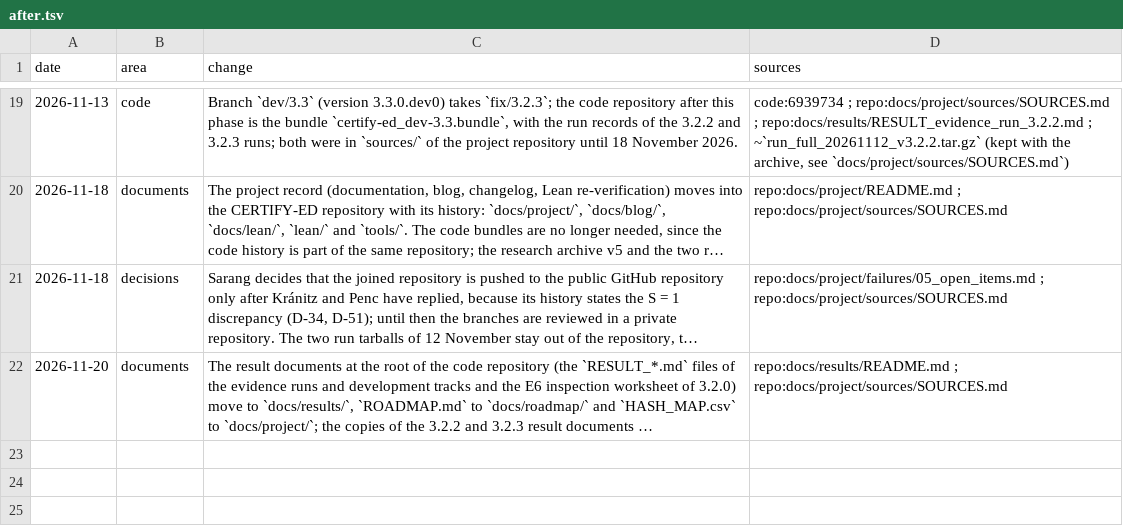
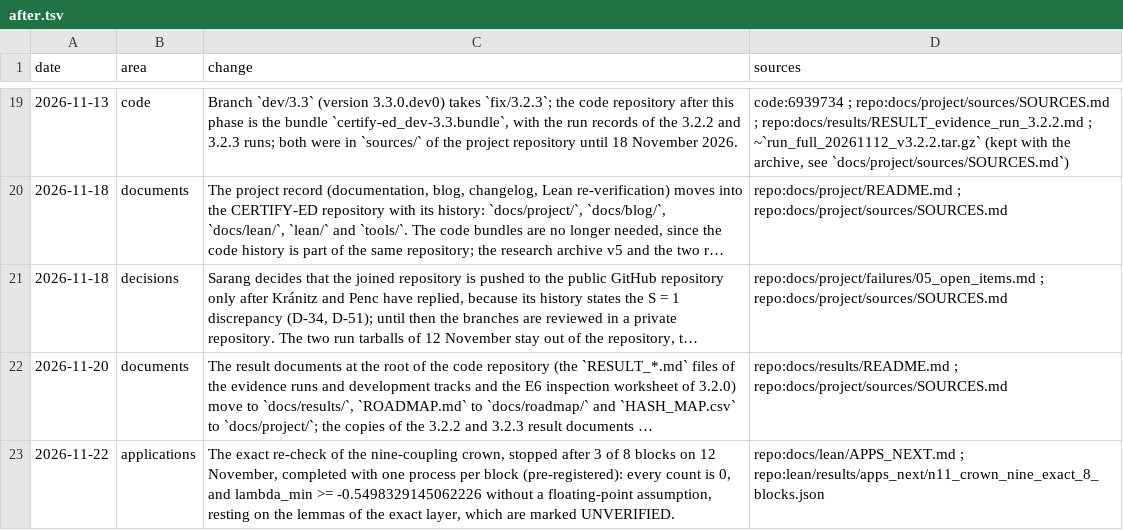
Before and after one commit to sarang-kernel/CERTIFY-ED, a TSV file: tools/changelog/after.tsv, drawn as a sheet; only a part is shown, gaps mark what is left out; long unchanged cells end in …; the diff names each change by its address in the sheet, - before the commit and + after, or states it on an @@ line.

```diff
--- a/tools/changelog/after.tsv
+++ b/tools/changelog/after.tsv
+row 23: 2026-11-22 | applications | The exact re-check of the nine-coupling crown, stopped after 3 of 8 blocks on 12 November, completed with one process per block (pre-registered): every count is 0, and lambda_min >= -0.5498329145062226 without a floating-point assumption, resting on the lemmas of the exact layer, which are marked UNVERIFIED. | repo:docs/lean/APPS_NEXT.md ; repo:lean/results/apps_next/n11_crown_nine_exact_8_blocks.json
```
Also changed, not shown: 3 other files.
